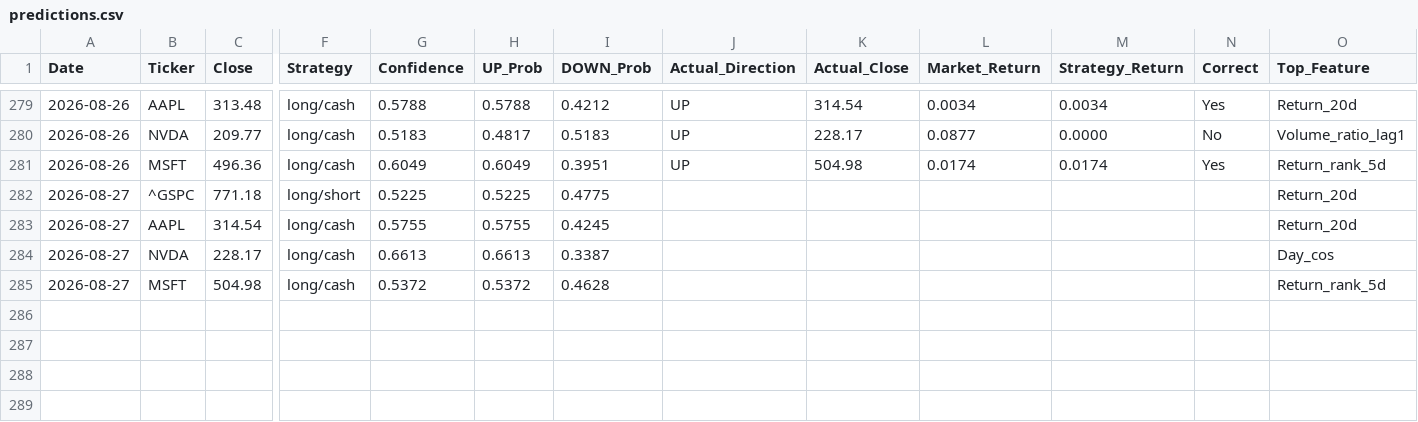
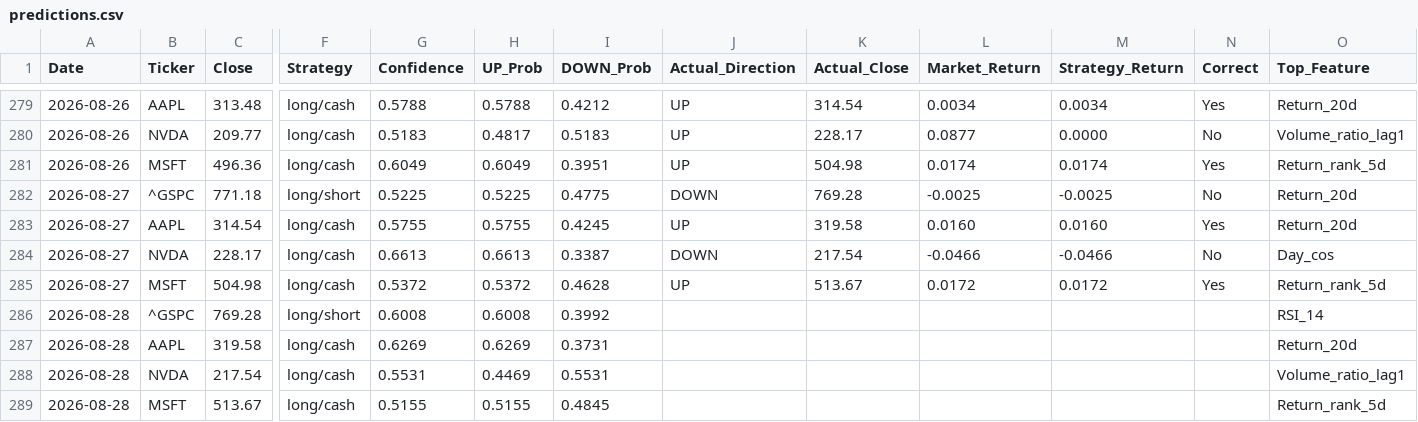
Before and after one commit to VDP09/AI-Trade, a CSV file: predictions.csv, drawn as a sheet; only a part is shown, gaps mark what is left out; rows hold the shown columns only; the diff names each change by its address in the sheet, - before the commit and + after, or states it on an @@ line.

```diff
--- a/predictions.csv
+++ b/predictions.csv
-J282 (Actual_Direction): (empty)
+J282 (Actual_Direction): DOWN
-K282 (Actual_Close): (empty)
+K282 (Actual_Close): 769.28
-L282 (Market_Return): (empty)
+L282 (Market_Return): -0.0025
-M282 (Strategy_Return): (empty)
+M282 (Strategy_Return): -0.0025
-N282 (Correct): (empty)
+N282 (Correct): No
-J283 (Actual_Direction): (empty)
+J283 (Actual_Direction): UP
-K283 (Actual_Close): (empty)
+K283 (Actual_Close): 319.58
-L283 (Market_Return): (empty)
+L283 (Market_Return): 0.0160
-M283 (Strategy_Return): (empty)
+M283 (Strategy_Return): 0.0160
-N283 (Correct): (empty)
+N283 (Correct): Yes
-J284 (Actual_Direction): (empty)
+J284 (Actual_Direction): DOWN
-K284 (Actual_Close): (empty)
+K284 (Actual_Close): 217.54
-L284 (Market_Return): (empty)
+L284 (Market_Return): -0.0466
-M284 (Strategy_Return): (empty)
+M284 (Strategy_Return): -0.0466
-N284 (Correct): (empty)
+N284 (Correct): No
-J285 (Actual_Direction): (empty)
+J285 (Actual_Direction): UP
-K285 (Actual_Close): (empty)
+K285 (Actual_Close): 513.67
-L285 (Market_Return): (empty)
+L285 (Market_Return): 0.0172
-M285 (Strategy_Return): (empty)
+M285 (Strategy_Return): 0.0172
-N285 (Correct): (empty)
+N285 (Correct): Yes
+row 286: 2026-08-28 | ^GSPC | 769.28 | long/short | 0.6008 | 0.6008 | 0.3992 |  |  |  |  |  | RSI_14
+row 287: 2026-08-28 | AAPL | 319.58 | long/cash | 0.6269 | 0.6269 | 0.3731 |  |  |  |  |  | Return_20d
+row 288: 2026-08-28 | NVDA | 217.54 | long/cash | 0.5531 | 0.4469 | 0.5531 |  |  |  |  |  | Volume_ratio_lag1
+row 289: 2026-08-28 | MSFT | 513.67 | long/cash | 0.5155 | 0.5155 | 0.4845 |  |  |  |  |  | Return_rank_5d
```
